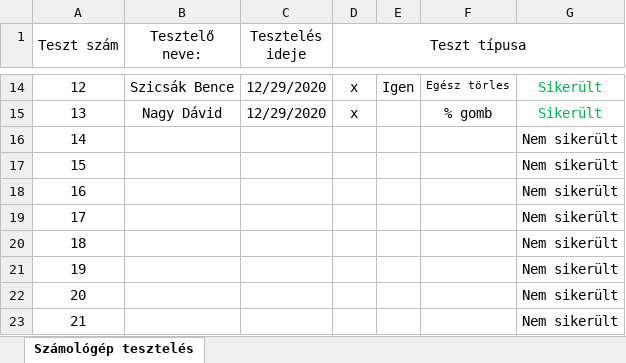
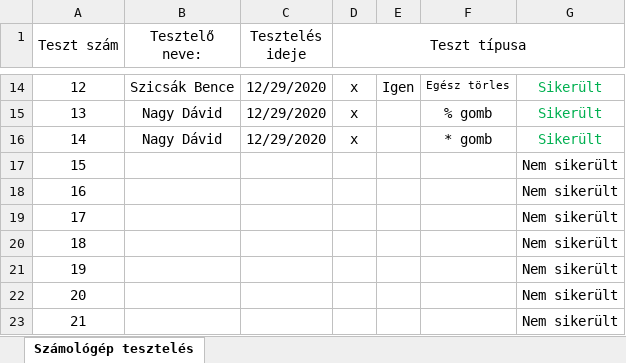
Before and after one commit to kicsikoko/RFT_project, an Excel workbook: Dokumentáció/Tesztbeosztás táblázat.xlsx, sheet Számológép tesztelés, drawn as a sheet; only a part is shown, gaps mark what is left out; values as stored, in another font and other column widths than the file's, no borders; conditional formats not drawn; the diff names each change by its address in the sheet, - before the commit and + after, or states it on an @@ line.

Commit message:
teszt * gomb

```diff
--- a/Dokumentáció/Tesztbeosztás táblázat.xlsx (sheet Számológép tesztelés)
+++ b/Dokumentáció/Tesztbeosztás táblázat.xlsx (sheet Számológép tesztelés)
-B16 (Tesztelő neve:): (empty)
+B16 (Tesztelő neve:): Nagy Dávid
-C16 (Tesztelés ideje): (empty)
+C16 (Tesztelés ideje): 12/29/2020
-D16 (Teszt típusa): (empty)
+D16 (Teszt típusa): x
-F16: (empty)
+F16: * gomb
-G16: Nem sikerült
+G16: Sikerült
-G16 text colour: black
+G16 text colour: #00B050
```
